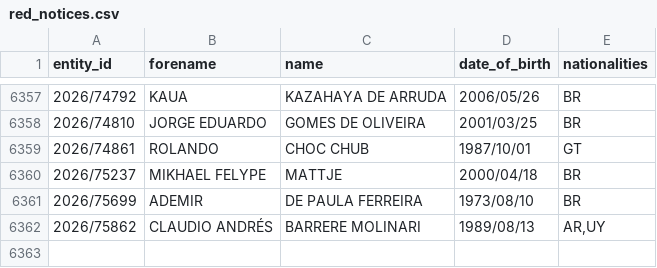
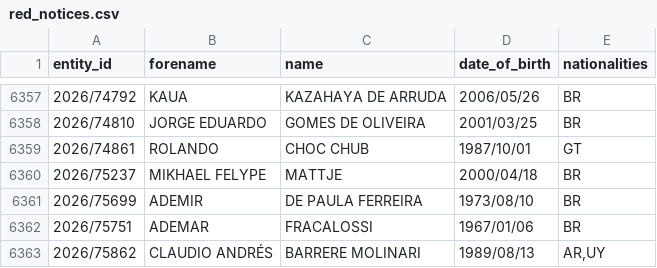
Before and after one commit to tmctmt/interpol-changes, a CSV file: red_notices.csv, drawn as a sheet; only a part is shown, gaps mark what is left out; the diff names each change by its address in the sheet, - before the commit and + after, or states it on an @@ line.

```diff
--- a/red_notices.csv
+++ b/red_notices.csv
+row 6362: 2026/75751 | ADEMAR | FRACALOSSI | 1967/01/06 | BR
```
